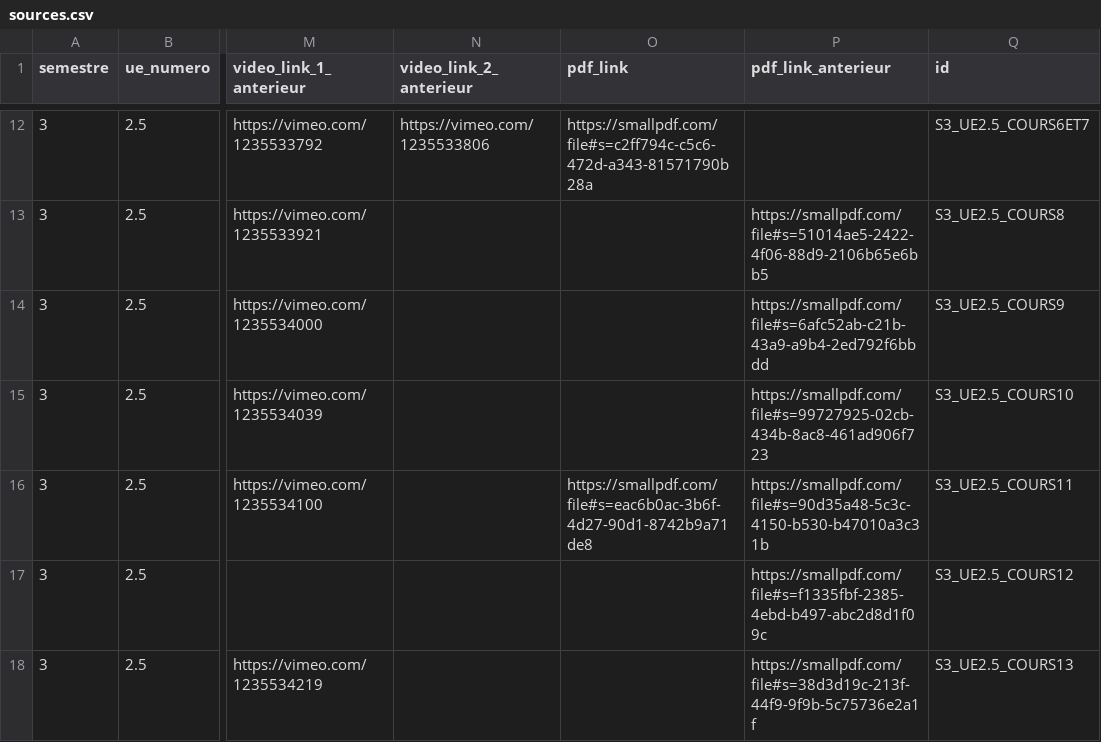
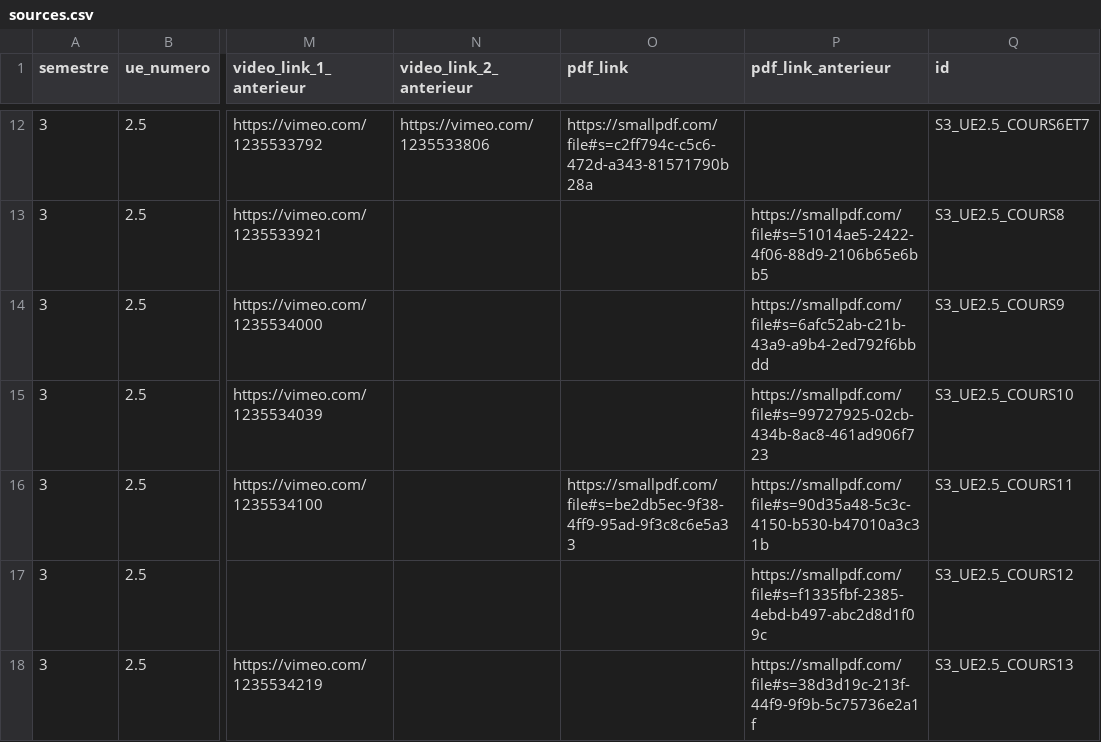
Before and after one commit to TMP-Moodle/ssu, a CSV file: sources.csv, drawn as a sheet; only a part is shown, gaps mark what is left out; the diff names each change by its address in the sheet, - before the commit and + after, or states it on an @@ line.

```diff
--- a/sources.csv
+++ b/sources.csv
-O16 (pdf_link): https://smallpdf.com/file#s=eac6b0ac-3b6f-4d27-90d1-8742b9a71de8
+O16 (pdf_link): https://smallpdf.com/file#s=be2db5ec-9f38-4ff9-95ad-9f3c8c6e5a33
```
Also changed, not shown: 2 other files.
